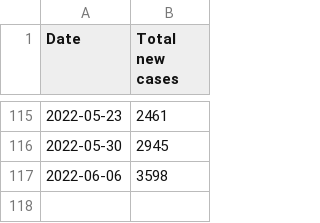
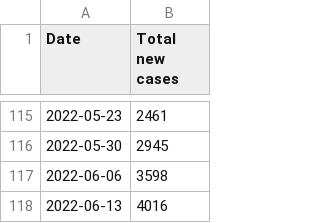
Before and after one commit to ryan-serpico/covidTracker, a CSV file: data/weekly_new_cases.csv, drawn as a sheet; only a part is shown, gaps mark what is left out.

Commit message:
Latest data: Wed Jun 15 17:18:29 UTC 2022

```diff
--- a/data/weekly_new_cases.csv
+++ b/data/weekly_new_cases.csv
@@ -117 +117,2 @@ Date,Total new cases
 2022-06-06,3598
+2022-06-13,4016
```
Also changed, not shown: data/weekly_positivity_line.csv.
